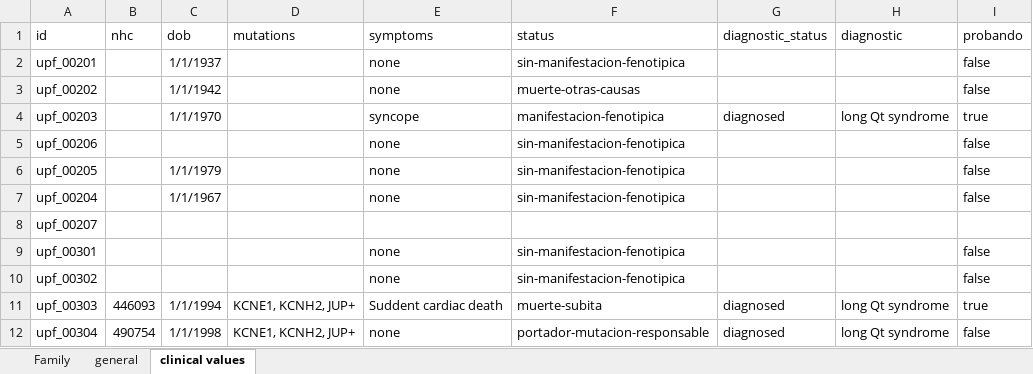
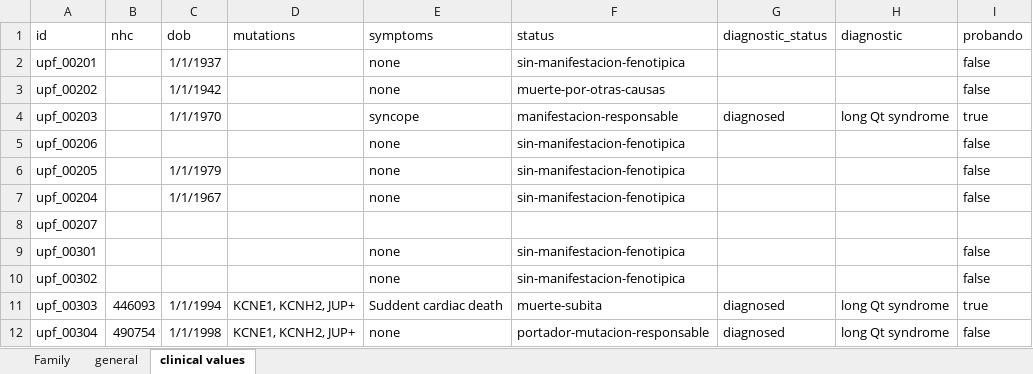
Before and after one commit to bcn-medtech/patient_line_family_tree_viewer, an Excel workbook: database/database.xlsx, sheet clinical values, drawn as a sheet; values as stored, in another font and other column widths than the file's, no borders; the diff names each change by its address in the sheet, - before the commit and + after, or states it on an @@ line.

Commit message:
"PlComponentCardPatient": corrected bugs in card_patient and card_status (hovering, male shape and female shape) + corrected contradictory names for status in 'database.xlsx' and 'pl_component_family_tree_viewer_d3_creator.css' (yet there are some status [e.g. 'muerte-subita', 'muerte-por-otras-causas'] that are not displayed correctly in *the family tree*.

```diff
--- a/database/database.xlsx (sheet clinical values)
+++ b/database/database.xlsx (sheet clinical values)
-F3 (status): muerte-otras-causas
+F3 (status): muerte-por-otras-causas
-F4 (status): manifestacion-fenotipica
+F4 (status): manifestacion-responsable
```
Also changed, not shown: 7 other files.
